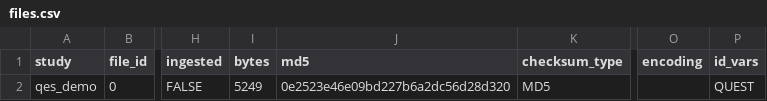
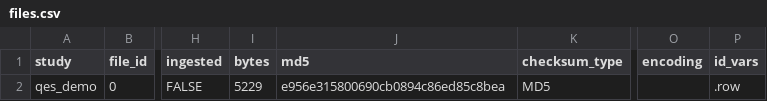
Before and after one commit to ThomasGareau/qesR, a CSV file: inst/extdata/demo/catalog/files.csv, drawn as a sheet; only a part is shown, gaps mark what is left out; the diff names each change by its address in the sheet, - before the commit and + after, or states it on an @@ line.

Commit message:
S1 review fixes: pinned DDI, 1998 master guard, catalog corrections
- A pinned data file (qes1998_crop, qes1998_createc) takes its codebook
  from its own DDI only, instead of the highest-scoring DDI in the shared
  deposit (which attached CREATEC's codebook to the CROP data).
- get_qes_master() refuses the 1998 firm codes until the engine-based
  master: qes1998 already holds their respondents.
- get_codebook_files("qes1998") lists all three codebooks of the shared
  deposit again, as in 0.4.4.
- The update check asks for deaccessioned versions, so "deaccessioned"
  can be reported; it waits at most 20 s per request.
- Catalog: qes2022 population includes citizenship; qes1998_crop notes the
  oversampling of undecided respondents (both from the codebooks).
  build_catalog.R no longer mangles the catalog_version key.
- qes_demo matches qes2014: QUEST constant 0 without a label, keyed on .row;
  QAGE label verbatim.
- design.md: qes1998_crop is a panel; qes_docs(lang = NULL) exception.
- Merged-dataset vignettes (EN/FR) say which studies the master builds.

```diff
--- a/inst/extdata/demo/catalog/files.csv
+++ b/inst/extdata/demo/catalog/files.csv
-I2 (bytes): 5249
+I2 (bytes): 5229
-J2 (md5): 0e2523e46e09bd227b6a2dc56d28d320
+J2 (md5): e956e315800690cb0894c86ed85c8bea
-P2 (id_vars): QUEST
+P2 (id_vars): .row
```
Also changed, not shown: data-raw/catalog/studies_curated.csv, inst/extdata/catalog/studies.csv, 19 other files.
